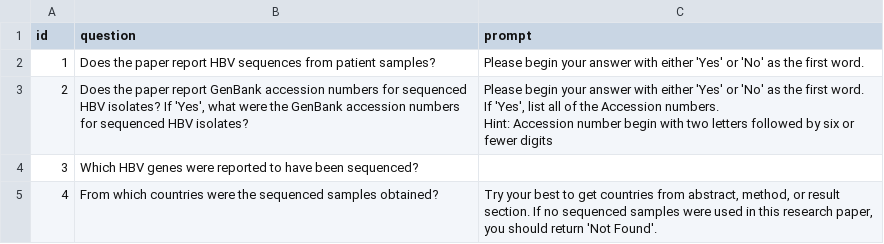
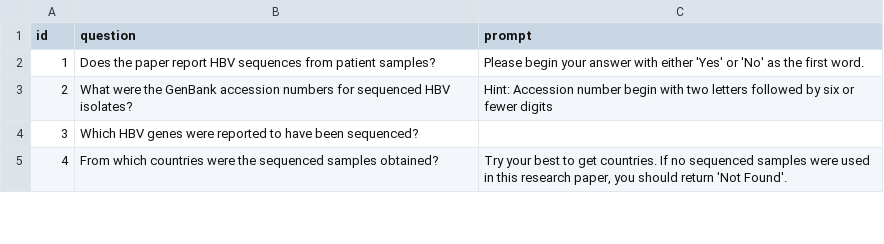
Before and after one commit to hivdb/chatpaper, a CSV file: questions/HBV_set1.csv, drawn as a sheet; only a part is shown; the diff covers the shown part only.

Commit message:
update system prompt, question set, add a script to collect all pdfs

```diff
--- a/questions/HBV_set1.csv
+++ b/questions/HBV_set1.csv
@@ -2,6 +2,4 @@ id,question,prompt
 1,Does the paper report HBV sequences from patient samples?,Please begin your answer with either 'Yes' or 'No' as the first word.
-2,"Does the paper report GenBank accession numbers for sequenced HBV isolates? If 'Yes', what were the GenBank accession numbers for sequenced HBV isolates?","Please begin your answer with either 'Yes' or 'No' as the first word.
-If 'Yes',  list all of the Accession numbers.
-Hint: Accession number begin with two letters followed by six or fewer digits"
+2,What were the GenBank accession numbers for sequenced HBV isolates?,"Hint: Accession number begin with two letters followed by six or fewer digits"
 3,Which HBV genes were reported to have been sequenced?,
-4,From which countries were the sequenced samples obtained?,"Try your best to get countries from abstract, method, or result section. If no sequenced samples were used in this research paper, you should return 'Not Found'."
+4,From which countries were the sequenced samples obtained?,"Try your best to get countries. If no sequenced samples were used in this research paper, you should return 'Not Found'."
```
Also changed, not shown: 3 edited cells elsewhere in this file, 6 other files.
